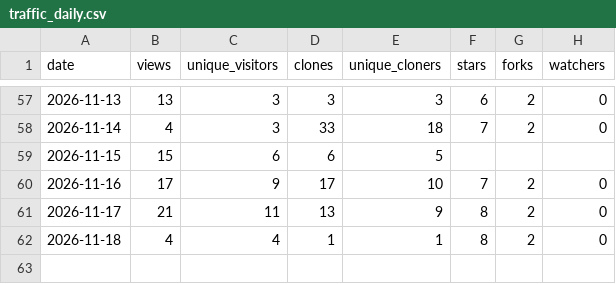
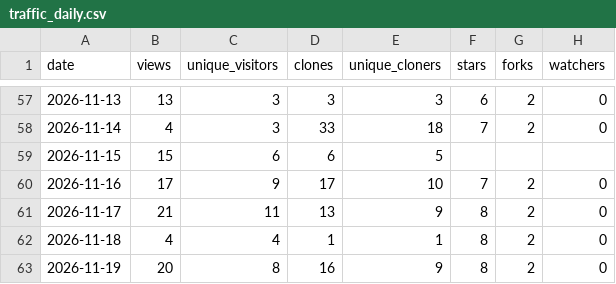
Before and after one commit to zephyr-xiao/qinglong-script, a CSV file: stats/traffic_daily.csv, drawn as a sheet; only a part is shown, gaps mark what is left out.

```diff
--- a/stats/traffic_daily.csv
+++ b/stats/traffic_daily.csv
@@ -62 +62,2 @@ date,views,unique_visitors,clones,unique_cloners,stars,forks,watchers
 2026-11-18,4,4,1,1,8,2,0
+2026-11-19,20,8,16,9,8,2,0
```
Also changed, not shown: 3 other files.
